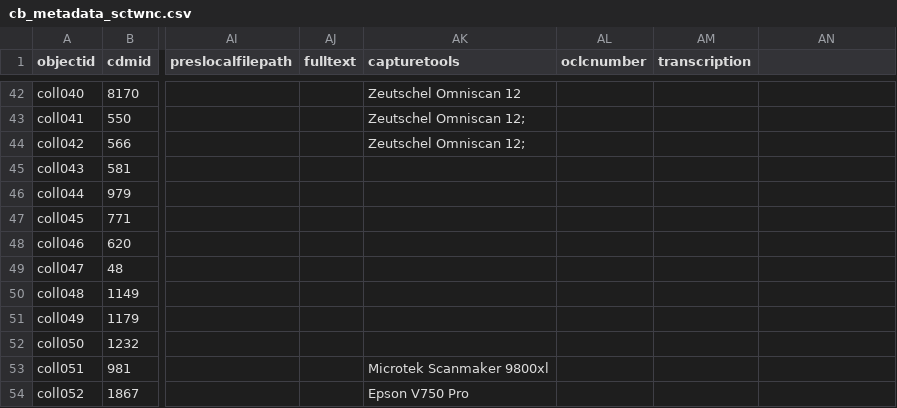
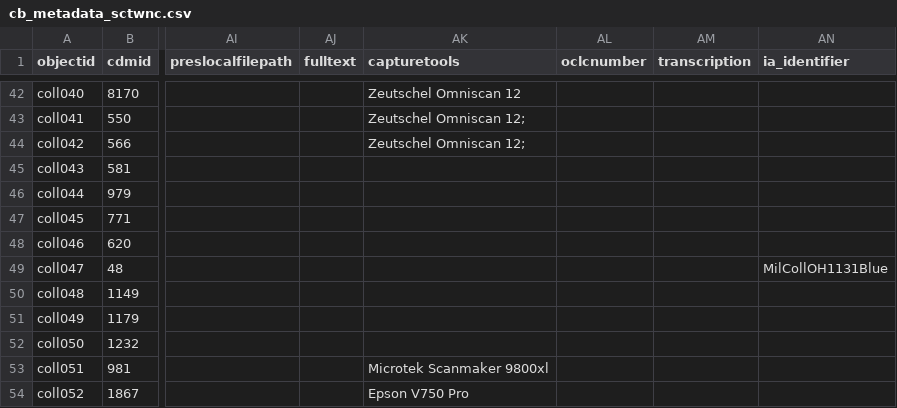
Before and after one commit to NCDigitalCollections/ncdctest, a CSV file: _data/cb_metadata_sctwnc.csv, drawn as a sheet; only a part is shown, gaps mark what is left out; the diff names each change by its address in the sheet, - before the commit and + after, or states it on an @@ line.

```diff
--- a/_data/cb_metadata_sctwnc.csv
+++ b/_data/cb_metadata_sctwnc.csv
-AN1: (empty)
+AN1: ia_identifier
-AN49 (ia_identifier): (empty)
+AN49 (ia_identifier): MilCollOH1131Blue
```
Also changed, not shown: 1 other file.
